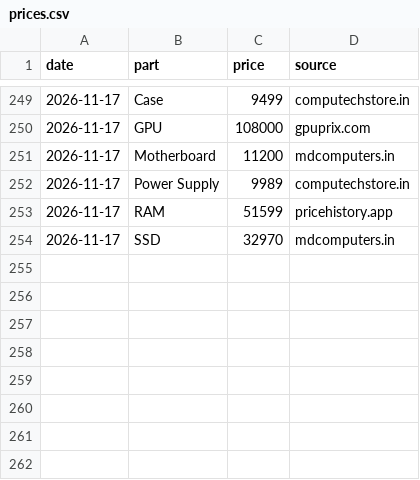
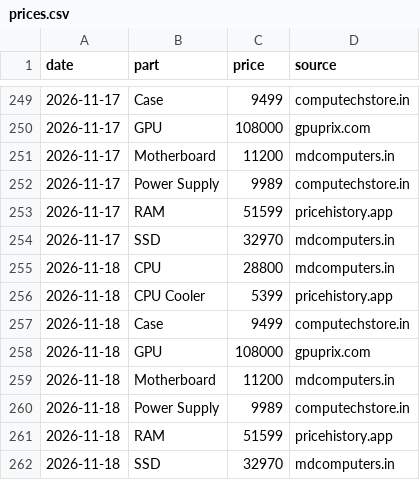
Before and after one commit to aashutosh2102/pc-price-tracker, a CSV file: data/prices.csv, drawn as a sheet; only a part is shown, gaps mark what is left out.

```diff
--- a/data/prices.csv
+++ b/data/prices.csv
@@ -254 +254,9 @@ date,part,price,source
 2026-11-17,SSD,32970,mdcomputers.in
+2026-11-18,CPU,28800,mdcomputers.in
+2026-11-18,CPU Cooler,5399,pricehistory.app
+2026-11-18,Case,9499,computechstore.in
+2026-11-18,GPU,108000,gpuprix.com
+2026-11-18,Motherboard,11200,mdcomputers.in
+2026-11-18,Power Supply,9989,computechstore.in
+2026-11-18,RAM,51599,pricehistory.app
+2026-11-18,SSD,32970,mdcomputers.in
```
Also changed, not shown: data/history.csv, data/market_history.csv, 4 other files.
